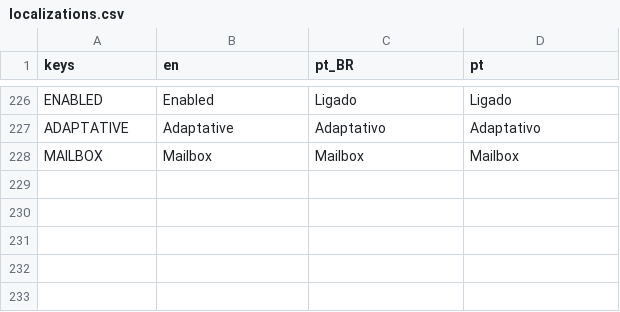
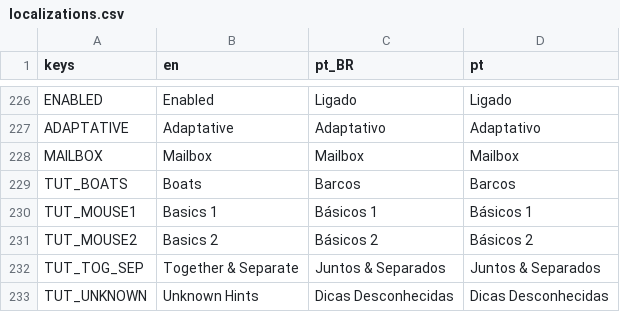
Before and after one commit to MarvellousSoft/liquidum, a CSV file: project/localization/localizations.csv, drawn as a sheet; only a part is shown, gaps mark what is left out.

```diff
--- a/project/localization/localizations.csv
+++ b/project/localization/localizations.csv
@@ -228 +228,6 @@ ADAPTATIVE,Adaptative,Adaptativo,Adaptativo
 MAILBOX,Mailbox,Mailbox,Mailbox
+TUT_BOATS,Boats,Barcos,Barcos
+TUT_MOUSE1,Basics 1,Básicos 1,Básicos 1
+TUT_MOUSE2,Basics 2,Básicos 2,Básicos 2
+TUT_TOG_SEP,Together & Separate,Juntos & Separados,Juntos & Separados
+TUT_UNKNOWN,Unknown Hints,Dicas Desconhecidas,Dicas Desconhecidas
```
Also changed, not shown: 11 other files.
